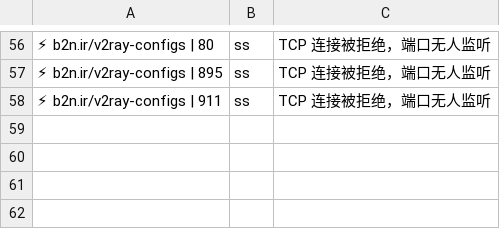
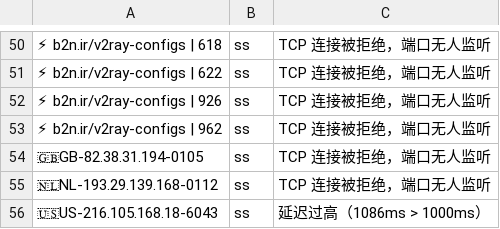
Before and after one commit to learnLi/free-nodes, a CSV file: pruned_list.yml.csv, drawn as a sheet; only a part is shown, gaps mark what is left out; addresses are those after the commit; the diff covers the shown part only; the diff names each change by its address in the sheet, - before the commit and + after, or states it on an @@ line.

```diff
--- a/pruned_list.yml.csv
+++ b/pruned_list.yml.csv
-A50: ⚡ b2n.ir/v2ray-configs | 80
+A50: ⚡ b2n.ir/v2ray-configs | 618
+row 51: ⚡ b2n.ir/v2ray-configs | 622 | ss | TCP 连接被拒绝，端口无人监听
-A52: ⚡ b2n.ir/v2ray-configs | 895
+A52: ⚡ b2n.ir/v2ray-configs | 926
-A53: ⚡ b2n.ir/v2ray-configs | 911
+A53: ⚡ b2n.ir/v2ray-configs | 962
+row 54: 🇬🇧GB-82.38.31.194-0105 | ss | TCP 连接被拒绝，端口无人监听
+row 55: 🇳🇱NL-193.29.139.168-0112 | ss | TCP 连接被拒绝，端口无人监听
+row 56: 🇺🇸US-216.105.168.18-6043 | ss | 延迟过高（1086ms > 1000ms）
```
Also changed, not shown: 10 added rows, 16 removed rows and 34 edited cells elsewhere in this file, probe.csv, pruned_list.meta.yml.csv, 55 other files.
